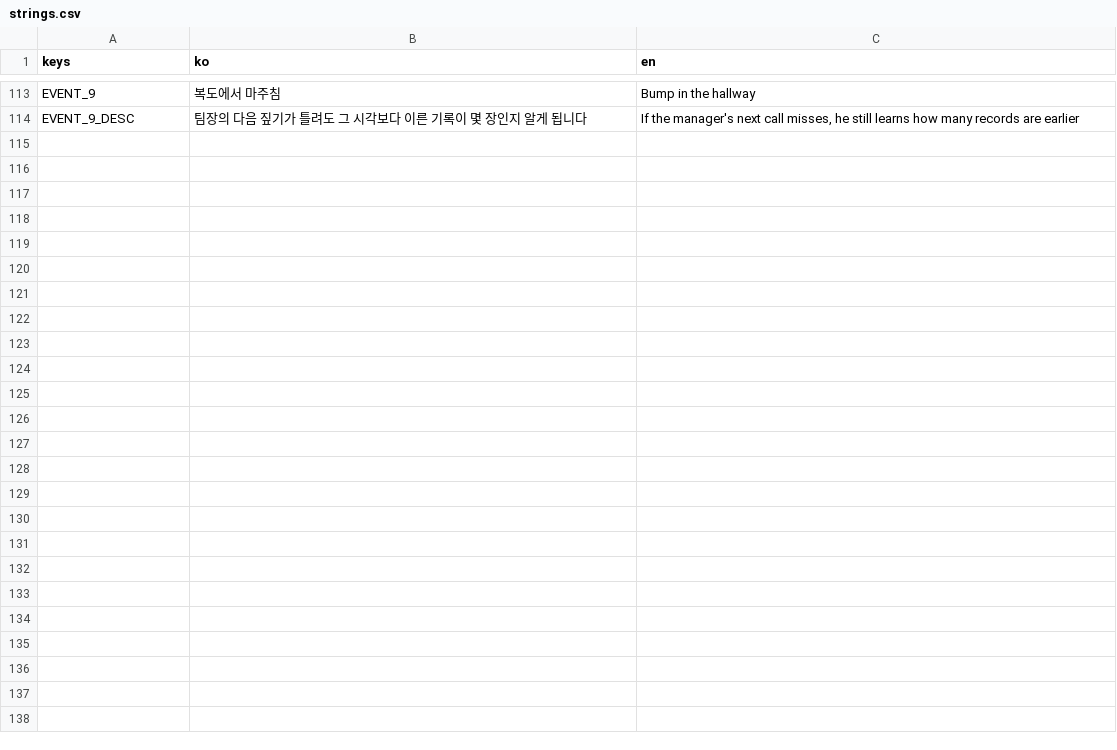
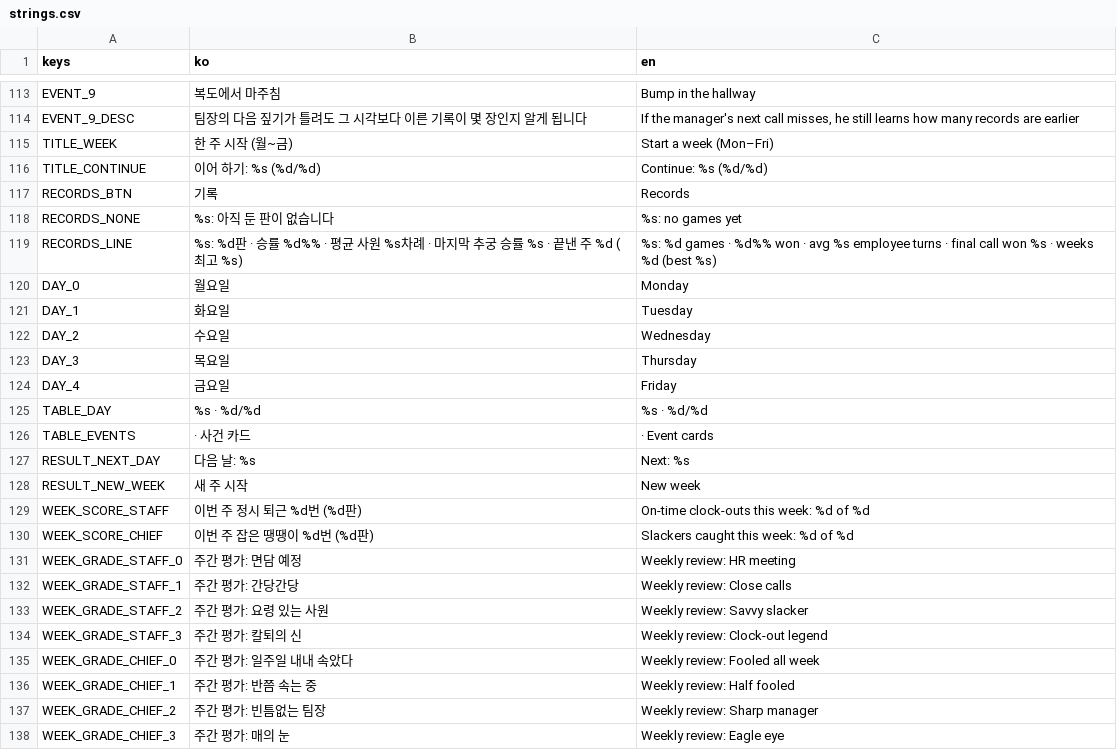
Before and after one commit to icymonk/minthold-games, a CSV file: games/desk/i18n/strings.csv, drawn as a sheet; only a part is shown, gaps mark what is left out; the diff names each change by its address in the sheet, - before the commit and + after, or states it on an @@ line.

```diff
--- a/games/desk/i18n/strings.csv
+++ b/games/desk/i18n/strings.csv
+row 115: TITLE_WEEK | 한 주 시작 (월~금) | Start a week (Mon–Fri)
+row 116: TITLE_CONTINUE | 이어 하기: %s (%d/%d) | Continue: %s (%d/%d)
+row 117: RECORDS_BTN | 기록 | Records
+row 118: RECORDS_NONE | %s: 아직 둔 판이 없습니다 | %s: no games yet
+row 119: RECORDS_LINE | %s: %d판 · 승률 %d%% · 평균 사원 %s차례 · 마지막 추궁 승률 %s · 끝낸 주 %d (최고 %s) | %s: %d games · %d%% won · avg %s employee turns · final call won %s · weeks %d (best %s)
+row 120: DAY_0 | 월요일 | Monday
+row 121: DAY_1 | 화요일 | Tuesday
+row 122: DAY_2 | 수요일 | Wednesday
+row 123: DAY_3 | 목요일 | Thursday
+row 124: DAY_4 | 금요일 | Friday
+row 125: TABLE_DAY | %s · %d/%d | %s · %d/%d
+row 126: TABLE_EVENTS | · 사건 카드 | · Event cards
+row 127: RESULT_NEXT_DAY | 다음 날: %s | Next: %s
+row 128: RESULT_NEW_WEEK | 새 주 시작 | New week
+row 129: WEEK_SCORE_STAFF | 이번 주 정시 퇴근 %d번 (%d판) | On-time clock-outs this week: %d of %d
+row 130: WEEK_SCORE_CHIEF | 이번 주 잡은 땡땡이 %d번 (%d판) | Slackers caught this week: %d of %d
+row 131: WEEK_GRADE_STAFF_0 | 주간 평가: 면담 예정 | Weekly review: HR meeting
+row 132: WEEK_GRADE_STAFF_1 | 주간 평가: 간당간당 | Weekly review: Close calls
+row 133: WEEK_GRADE_STAFF_2 | 주간 평가: 요령 있는 사원 | Weekly review: Savvy slacker
+row 134: WEEK_GRADE_STAFF_3 | 주간 평가: 칼퇴의 신 | Weekly review: Clock-out legend
+row 135: WEEK_GRADE_CHIEF_0 | 주간 평가: 일주일 내내 속았다 | Weekly review: Fooled all week
+row 136: WEEK_GRADE_CHIEF_1 | 주간 평가: 반쯤 속는 중 | Weekly review: Half fooled
+row 137: WEEK_GRADE_CHIEF_2 | 주간 평가: 빈틈없는 팀장 | Weekly review: Sharp manager
+row 138: WEEK_GRADE_CHIEF_3 | 주간 평가: 매의 눈 | Weekly review: Eagle eye
```
Also changed, not shown: 13 other files.
